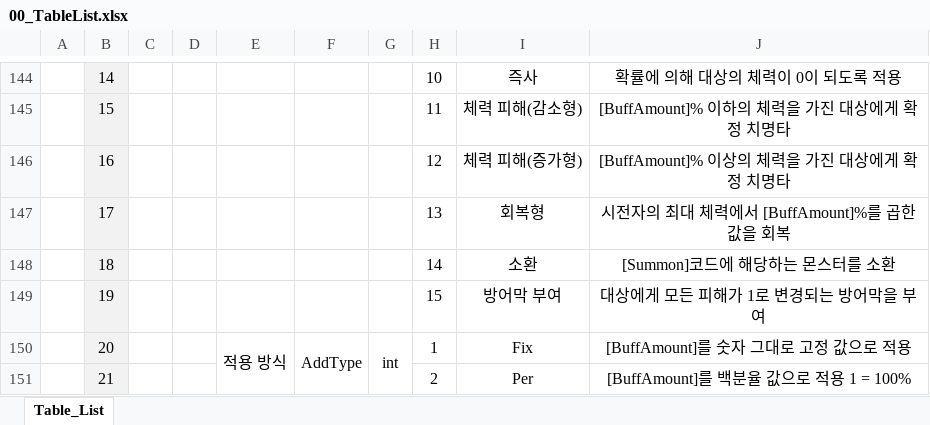
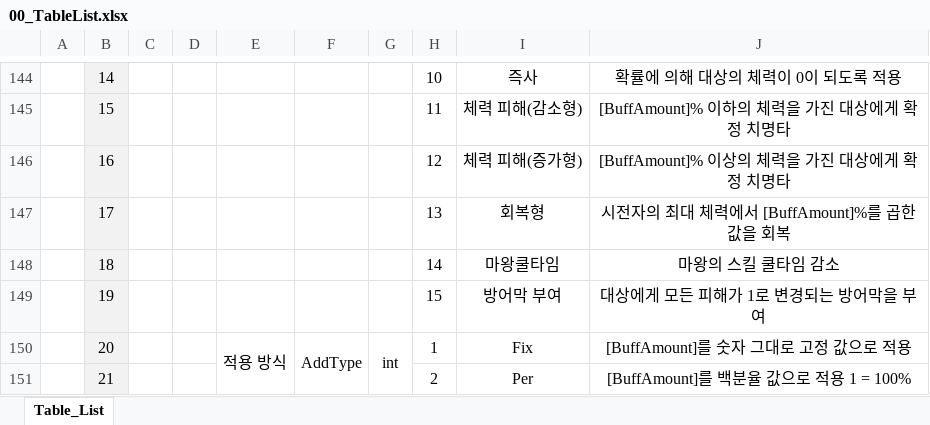
Before and after one commit to kimmk1533/DefensiveDungeon, an Excel workbook: Documents/Table_List/00_TableList.xlsx, sheet Table_List, drawn as a sheet; only a part is shown, gaps mark what is left out; values as stored, in another font and other column widths than the file's, no borders; the diff names each change by its address in the sheet, - before the commit and + after, or states it on an @@ line.

```diff
--- a/Documents/Table_List/00_TableList.xlsx (sheet Table_List)
+++ b/Documents/Table_List/00_TableList.xlsx (sheet Table_List)
-I148: 소환
+I148: 마왕쿨타임
-J148: [Summon]코드에 해당하는 몬스터를 소환
+J148: 마왕의 스킬 쿨타임 감소
```
Also changed, not shown: Documents/Table_List/05_BuffCC_Table.xlsx, Documents/Table_List/06_Synergy_Table.xlsx.
